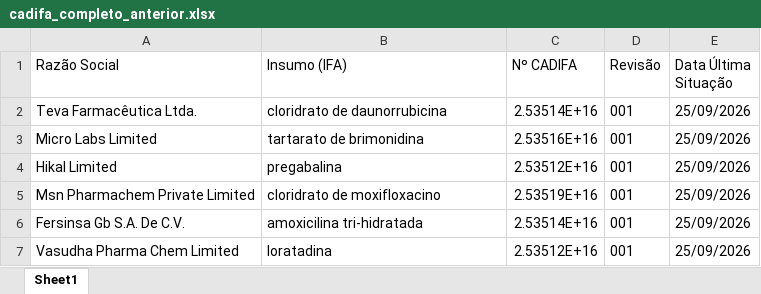
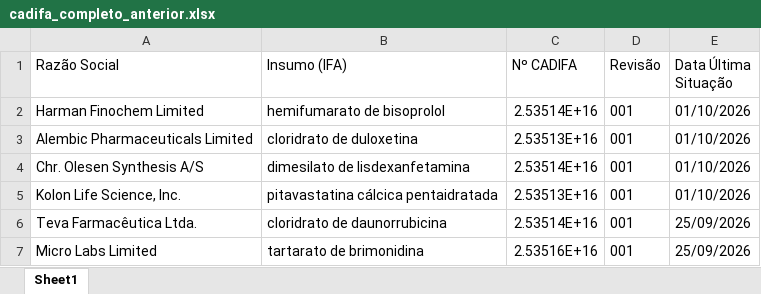
Before and after one commit to anastorion-oss/anvisa_monitorcadifa_withoutPA, an Excel workbook: cadifa_completo_anterior.xlsx, sheet Sheet1, drawn as a sheet; only a part is shown; the shorter side is filled out with more unchanged rows; values as stored, in another font and other column widths than the file's, no borders; the diff names each change by its address in the sheet, - before the commit and + after, or states it on an @@ line.

```diff
--- a/cadifa_completo_anterior.xlsx (sheet Sheet1)
+++ b/cadifa_completo_anterior.xlsx (sheet Sheet1)
+row 2: Harman Finochem Limited | hemifumarato de bisoprolol | 2.53514E+16 | 001 | 01/10/2026
+row 3: Alembic Pharmaceuticals Limited | cloridrato de duloxetina | 2.53513E+16 | 001 | 01/10/2026
+row 4: Chr. Olesen Synthesis A/S | dimesilato de lisdexanfetamina | 2.53514E+16 | 001 | 01/10/2026
+row 5: Kolon Life Science, Inc. | pitavastatina cálcica pentaidratada | 2.53513E+16 | 001 | 01/10/2026
```
Also changed, not shown: cadifa_completo.xlsx, 1 other file.
